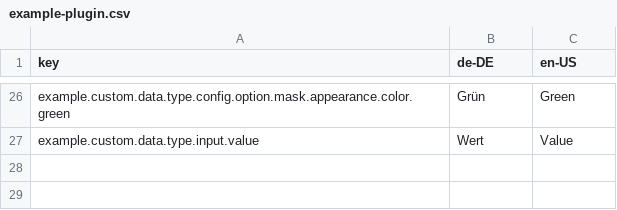
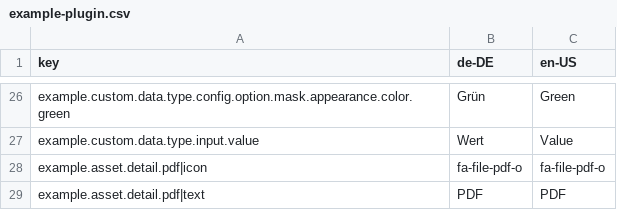
Before and after one commit to programmfabrik/easydb-plugin-examples, a CSV file: l10n/example-plugin.csv, drawn as a sheet; only a part is shown, gaps mark what is left out; the diff names each change by its address in the sheet, - before the commit and + after, or states it on an @@ line.

Commit message:
Added ExampleAssetDetailPDF: Embed inline native PDF viewer.

```diff
--- a/l10n/example-plugin.csv
+++ b/l10n/example-plugin.csv
+row 28: example.asset.detail.pdf|icon | fa-file-pdf-o | fa-file-pdf-o
+row 29: example.asset.detail.pdf|text | PDF | PDF
```
Also changed, not shown: 3 other files.
